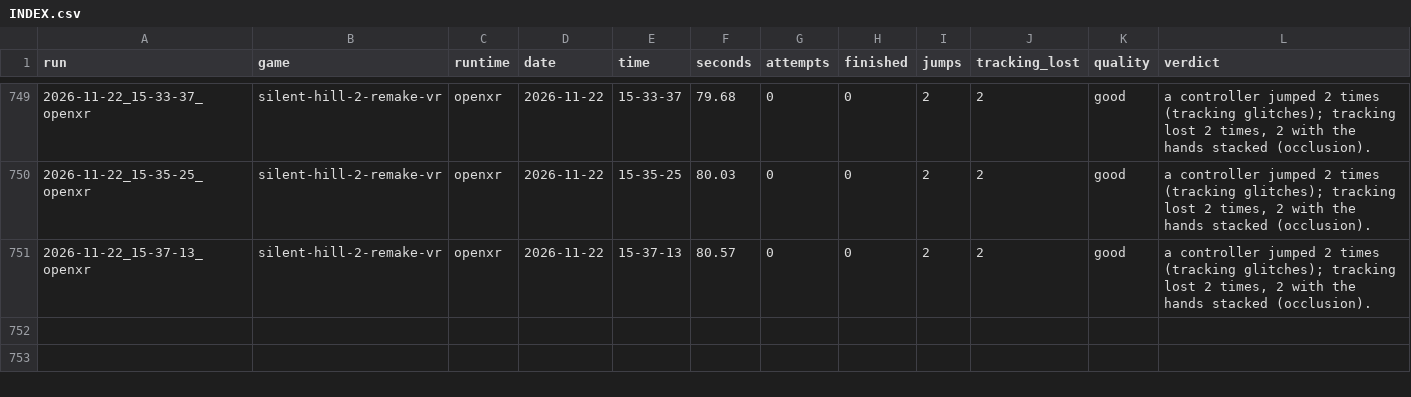
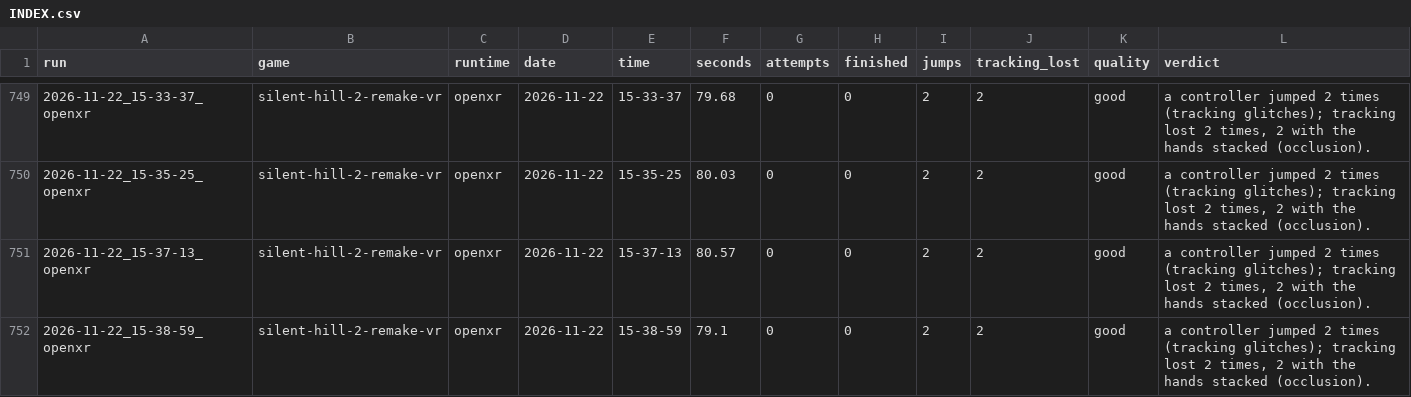
Before and after one commit to TefMeister/BeG0nE, a CSV file: ghost-hand/data/INDEX.csv, drawn as a sheet; only a part is shown, gaps mark what is left out.

Commit message:
ghost-hand: 1 report filed by the rider, saved by itself

```diff
--- a/ghost-hand/data/INDEX.csv
+++ b/ghost-hand/data/INDEX.csv
@@ -751 +751,2 @@ run,game,runtime,date,time,seconds,attempts,finished,jumps,tracking_lost,quality
 2026-11-22_15-37-13_openxr,silent-hill-2-remake-vr,openxr,2026-11-22,15-37-13,80.57,0,0,2,2,good,"a controller jumped 2 times (tracking glitches); tracking lost 2 times, 2 with the hands stacked (occlusion)."
+2026-11-22_15-38-59_openxr,silent-hill-2-remake-vr,openxr,2026-11-22,15-38-59,79.1,0,0,2,2,good,"a controller jumped 2 times (tracking glitches); tracking lost 2 times, 2 with the hands stacked (occlusion)."
```
Also changed, not shown: 2 other files.
